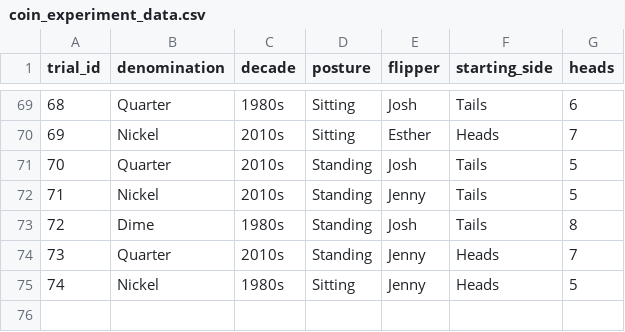
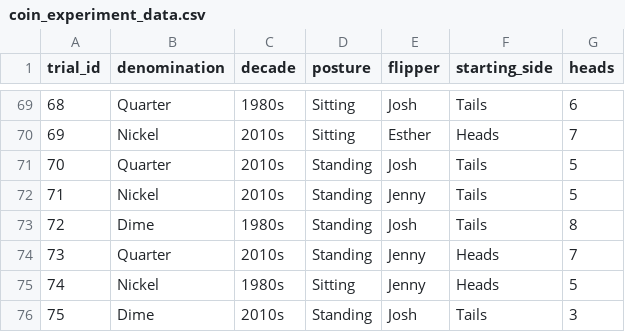
Before and after one commit to jlee2843/830-coin-fairness, a CSV file: data/coin_experiment_data.csv, drawn as a sheet; only a part is shown, gaps mark what is left out; the diff names each change by its address in the sheet, - before the commit and + after, or states it on an @@ line.

Commit message:
Update coin data 2026-07-12T21:54:52

```diff
--- a/data/coin_experiment_data.csv
+++ b/data/coin_experiment_data.csv
+row 76: 75 | Dime | 2010s | Standing | Josh | Tails | 3
```
